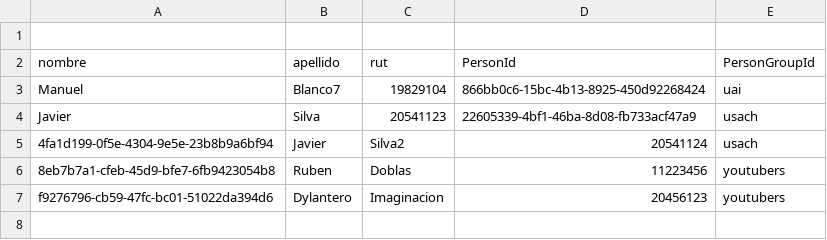
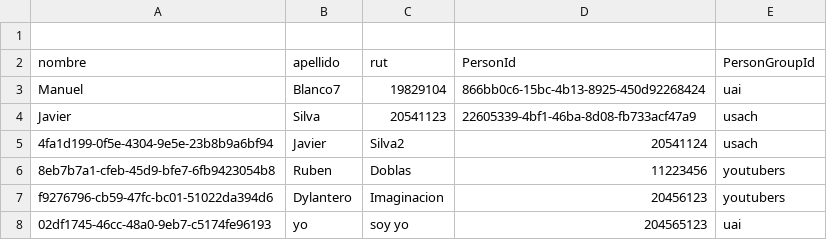
Before and after one commit to Cheick5/faceapi2023, a CSV file: src/python/person.csv, drawn as a sheet.

```diff
--- a/src/python/person.csv
+++ b/src/python/person.csv
@@ -7 +7,2 @@ Javier,Silva,20541123,22605339-4bf1-46ba-8d08-fb733acf47a9,usach
 f9276796-cb59-47fc-bc01-51022da394d6,Dylantero,Imaginacion,20456123,youtubers
+02df1745-46cc-48a0-9eb7-c5174fe96193,yo,soy yo,204565123,uai
```
Also changed, not shown: 12 other files.
